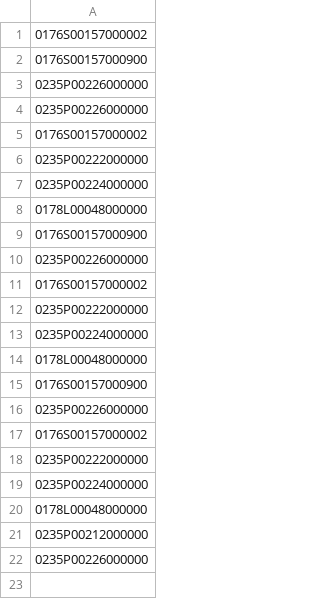
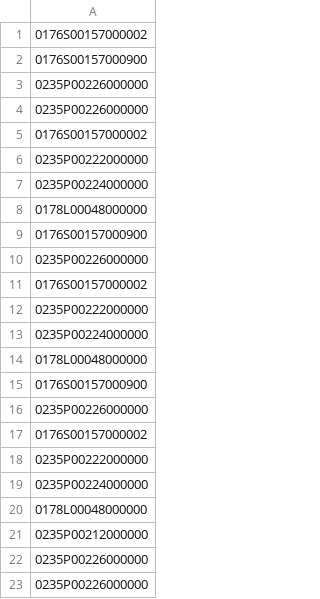
Before and after one commit to TechnologyRediscovery/cogconnect, a CSV file: codeconnect/scripts/deployedScriptssetversion0.9/output/swissvaleerror.csv, drawn as a sheet.

```diff
--- a/codeconnect/scripts/deployedScriptssetversion0.9/output/swissvaleerror.csv
+++ b/codeconnect/scripts/deployedScriptssetversion0.9/output/swissvaleerror.csv
@@ -22 +22,2 @@
 0235P00226000000
+0235P00226000000
```
Also changed, not shown: 2 other files.
